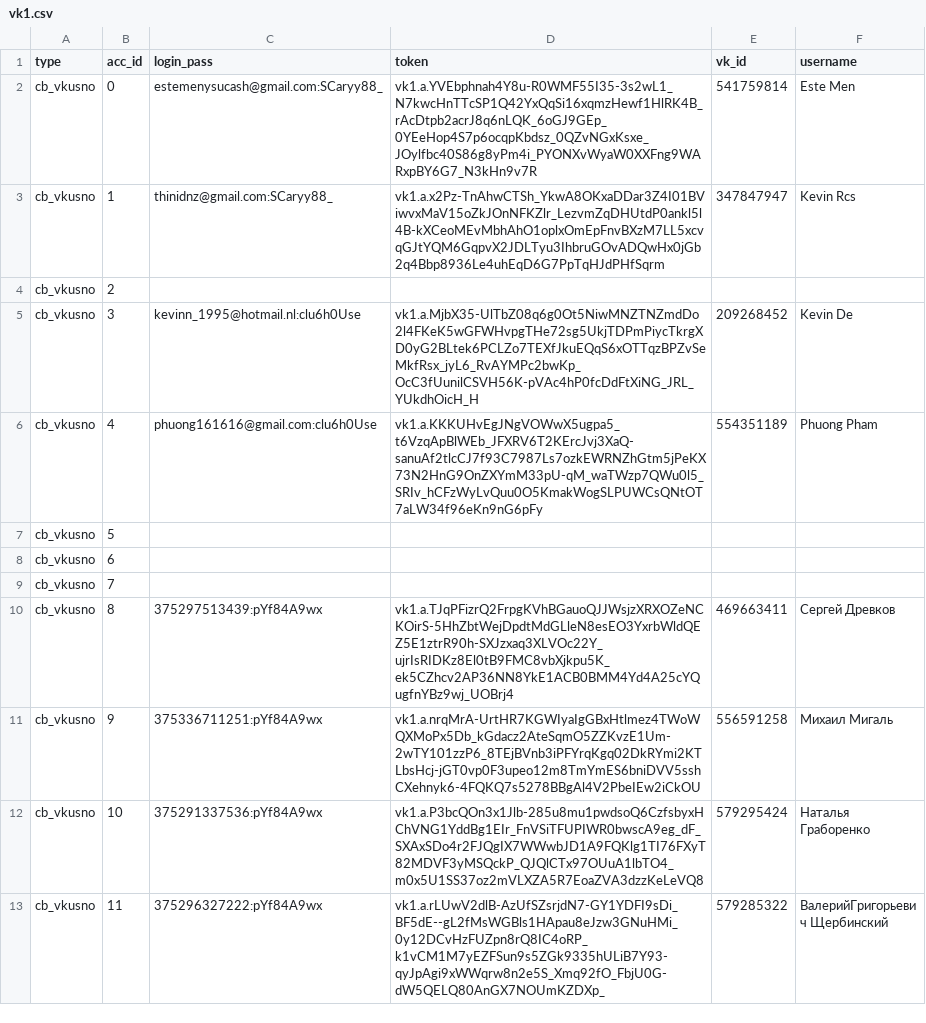
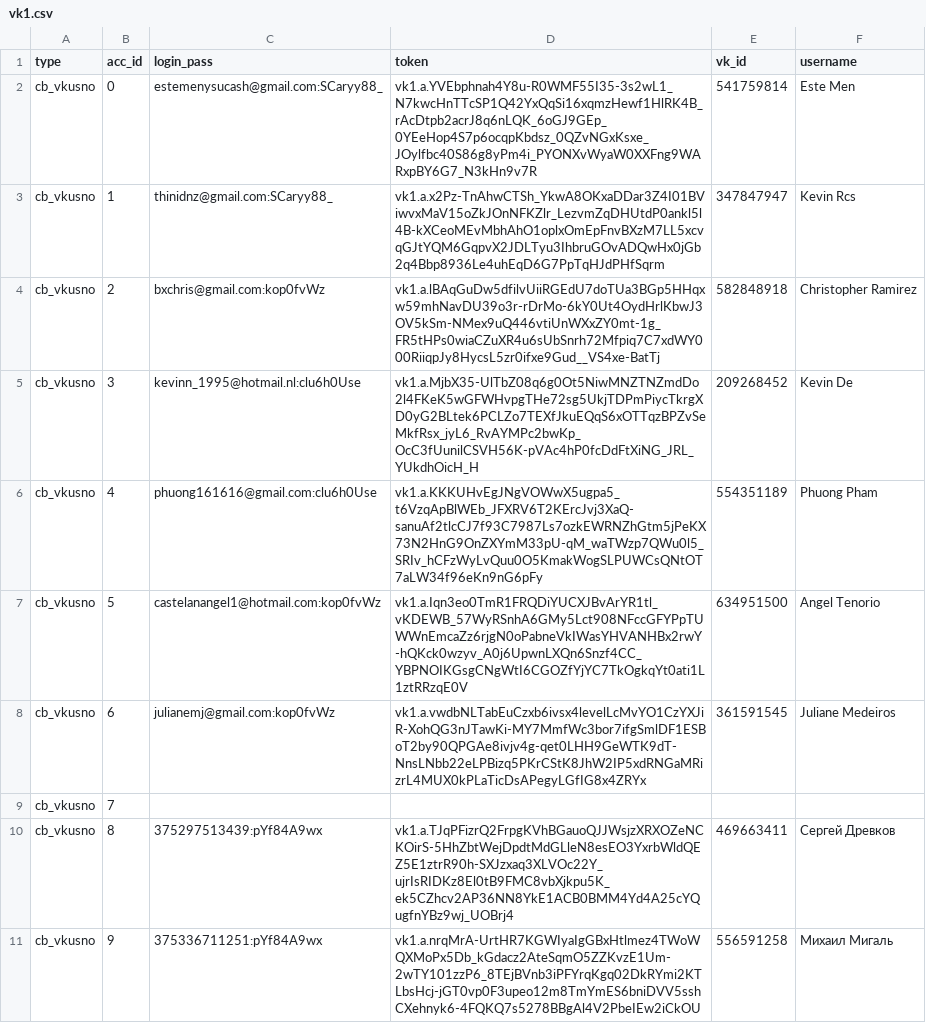
Before and after one commit to colorfulpaintofapriltoday/data, a CSV file: vk1.csv, drawn as a sheet; only a part is shown; the shorter side is filled out with more unchanged rows.

Commit message:
Update vk1.csv

```diff
--- a/vk1.csv
+++ b/vk1.csv
@@ -3,7 +3,7 @@ cb_vkusno,0,estemenysucash@gmail.com:SCaryy88_,vk1.a.YVEbphnah4Y8u-R0WMF55I35-3s
 cb_vkusno,1,thinidnz@gmail.com:SCaryy88_,vk1.a.x2Pz-TnAhwCTSh_YkwA8OKxaDDar3Z4I01BViwvxMaV15oZkJOnNFKZlr_LezvmZqDHUtdP0ankl5l4B-kXCeoMEvMbhAhO1oplxOmEpFnvBXzM7LL5xcvqGJtYQM6GqpvX2JDLTyu3IhbruGOvADQwHx0jGb2q4Bbp8936Le4uhEqD6G7PpTqHJdPHfSqrm,347847947,Kevin Rcs
-cb_vkusno,2,
+cb_vkusno,2,bxchris@gmail.com:kop0fvWz,vk1.a.lBAqGuDw5dfilvUiiRGEdU7doTUa3BGp5HHqxw59mhNavDU39o3r-rDrMo-6kY0Ut4OydHrlKbwJ3OV5kSm-NMex9uQ446vtiUnWXxZY0mt-1g_FR5tHPs0wiaCZuXR4u6sUbSnrh72Mfpiq7C7xdWY000RiiqpJy8HycsL5zr0ifxe9Gud__VS4xe-BatTj,582848918,Christopher Ramirez
 cb_vkusno,3,kevinn_1995@hotmail.nl:clu6h0Use,vk1.a.MjbX35-UlTbZ08q6g0Ot5NiwMNZTNZmdDo2l4FKeK5wGFWHvpgTHe72sg5UkjTDPmPiycTkrgXD0yG2BLtek6PCLZo7TEXfJkuEQqS6xOTTqzBPZvSeMkfRsx_jyL6_RvAYMPc2bwKp_OcC3fUunilCSVH56K-pVAc4hP0fcDdFtXiNG_JRL_YUkdhOicH_H,209268452,Kevin De
 cb_vkusno,4,phuong161616@gmail.com:clu6h0Use,vk1.a.KKKUHvEgJNgVOWwX5ugpa5_t6VzqApBlWEb_JFXRV6T2KErcJvj3XaQ-sanuAf2tlcCJ7f93C7987Ls7ozkEWRNZhGtm5jPeKX73N2HnG9OnZXYmM33pU-qM_waTWzp7QWu0l5_SRIv_hCFzWyLvQuu0O5KmakWogSLPUWCsQNtOT7aLW34f96eKn9nG6pFy,554351189,Phuong Pham
-cb_vkusno,5,
-cb_vkusno,6,
+cb_vkusno,5,castelanangel1@hotmail.com:kop0fvWz,vk1.a.Iqn3eo0TmR1FRQDiYUCXJBvArYR1tl_vKDEWB_57WyRSnhA6GMy5Lct908NFccGFYPpTUWWnEmcaZz6rjgN0oPabneVkIWasYHVANHBx2rwY-hQKck0wzyv_A0j6UpwnLXQn6Snzf4CC_YBPNOIKGsgCNgWtI6CGOZfYjYC7TkOgkqYt0ati1L1ztRRzqE0V,634951500,Angel Tenorio
+cb_vkusno,6,julianemj@gmail.com:kop0fvWz,vk1.a.vwdbNLTabEuCzxb6ivsx4levelLcMvYO1CzYXJiR-XohQG3nJTawKi-MY7MmfWc3bor7ifgSmlDF1ESBoT2by90QPGAe8ivjv4g-qet0LHH9GeWTK9dT-NnsLNbb22eLPBizq5PKrCStK8JhW2IP5xdRNGaMRizrL4MUX0kPLaTicDsAPegyLGfIG8x4ZRYx,361591545,Juliane Medeiros
 cb_vkusno,7,
```
